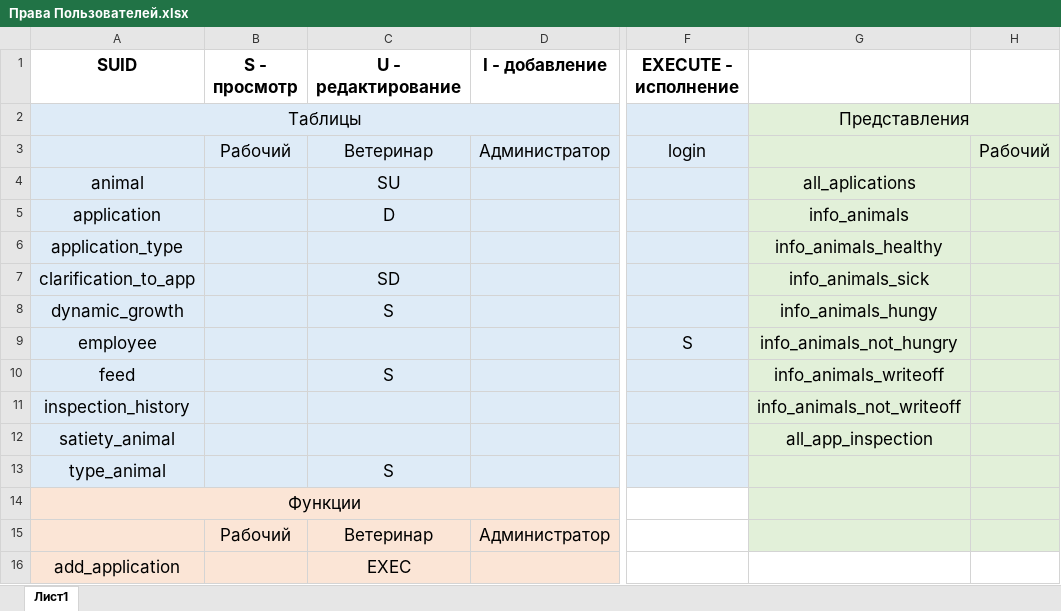
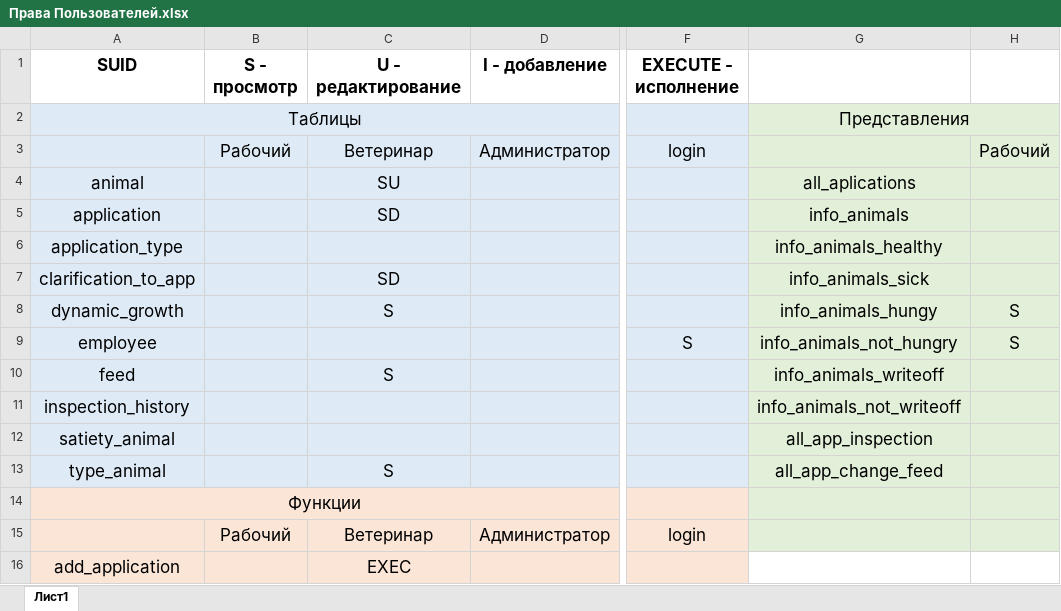
Before and after one commit to Yelesin/CourseWorkDatabase, an Excel workbook: Права Пользователей.xlsx, sheet Лист1, drawn as a sheet; only a part is shown, gaps mark what is left out; values as stored, in another font and other column widths than the file's, no borders; the diff covers the shown part only; the diff names each change by its address in the sheet, - before the commit and + after, or states it on an @@ line.

```diff
--- a/Права Пользователей.xlsx (sheet Лист1)
+++ b/Права Пользователей.xlsx (sheet Лист1)
-C5 (U - редактирование): D
+C5 (U - редактирование): SD
-H8:H9: (empty)
+H8:H9: S
-G13: (empty)
+G13: all_app_change_feed
-F14:F16 fill: none
+F14:F16 fill: #FBE5D6
-F15 (EXECUTE - исполнение): (empty)
+F15 (EXECUTE - исполнение): login
```
Also changed, not shown: 1 added row, 1 removed row, 6 edited cells and cell formats elsewhere in this sheet, 2 other files.
